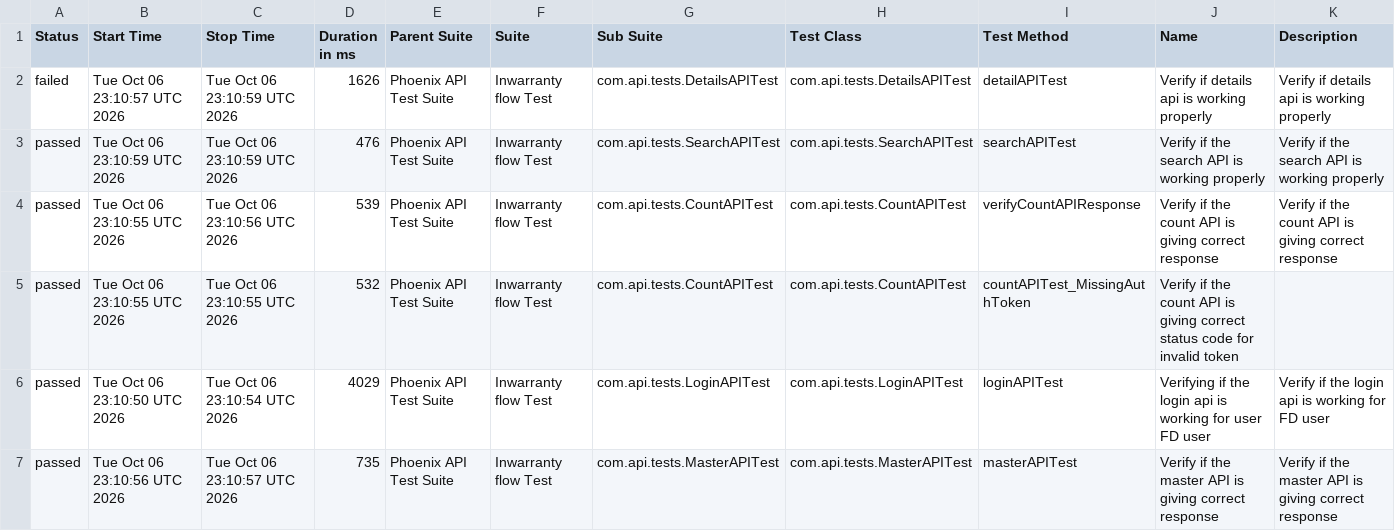
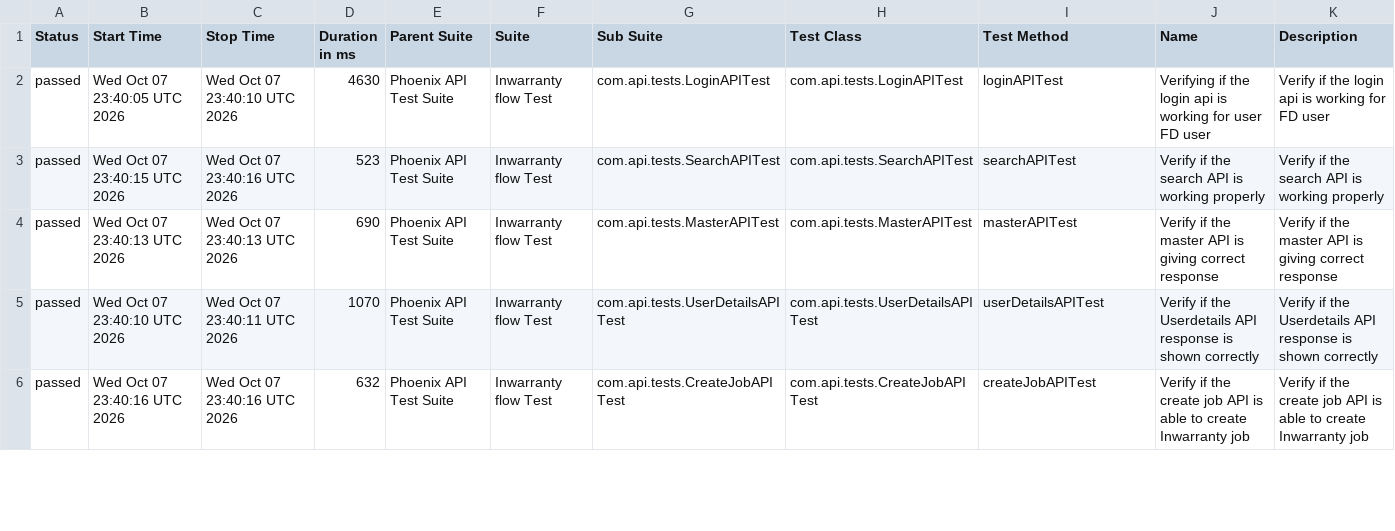
Before and after one commit to srinivaskinik/AutomationFramework-Phoenix-RestAssured, a CSV file: data/suites.csv, drawn as a sheet; only a part is shown; the diff covers the shown part only.

```diff
--- a/data/suites.csv
+++ b/data/suites.csv
@@ -1,7 +1,6 @@
 "Status","Start Time","Stop Time","Duration in ms","Parent Suite","Suite","Sub Suite","Test Class","Test Method","Name","Description"
-"failed","Tue Oct 06 23:10:57 UTC 2026","Tue Oct 06 23:10:59 UTC 2026","1626","Phoenix API Test Suite","Inwarranty flow Test","com.api.tests.DetailsAPITest","com.api.tests.DetailsAPITest","detailAPITest","Verify if details api is working properly","Verify if details api is working properly"
-"passed","Tue Oct 06 23:10:59 UTC 2026","Tue Oct 06 23:10:59 UTC 2026","476","Phoenix API Test Suite","Inwarranty flow Test","com.api.tests.SearchAPITest","com.api.tests.SearchAPITest","searchAPITest","Verify if the search API is working properly","Verify if the search API is working properly"
-"passed","Tue Oct 06 23:10:55 UTC 2026","Tue Oct 06 23:10:56 UTC 2026","539","Phoenix API Test Suite","Inwarranty flow Test","com.api.tests.CountAPITest","com.api.tests.CountAPITest","verifyCountAPIResponse","Verify if the count API is giving correct response","Verify if the count API is giving correct response"
-"passed","Tue Oct 06 23:10:55 UTC 2026","Tue Oct 06 23:10:55 UTC 2026","532","Phoenix API Test Suite","Inwarranty flow Test","com.api.tests.CountAPITest","com.api.tests.CountAPITest","countAPITest_MissingAuthToken","Verify if the count API is giving correct status code for invalid token",""
-"passed","Tue Oct 06 23:10:50 UTC 2026","Tue Oct 06 23:10:54 UTC 2026","4029","Phoenix API Test Suite","Inwarranty flow Test","com.api.tests.LoginAPITest","com.api.tests.LoginAPITest","loginAPITest","Verifying if the login api is working for user FD user","Verify if the login api is working for FD user"
-"passed","Tue Oct 06 23:10:56 UTC 2026","Tue Oct 06 23:10:57 UTC 2026","735","Phoenix API Test Suite","Inwarranty flow Test","com.api.tests.MasterAPITest","com.api.tests.MasterAPITest","masterAPITest","Verify if the master API is giving correct response","Verify if the master API is giving correct response"
+"passed","Wed Oct 07 23:40:05 UTC 2026","Wed Oct 07 23:40:10 UTC 2026","4630","Phoenix API Test Suite","Inwarranty flow Test","com.api.tests.LoginAPITest","com.api.tests.LoginAPITest","loginAPITest","Verifying if the login api is working for user FD user","Verify if the login api is working for FD user"
+"passed","Wed Oct 07 23:40:15 UTC 2026","Wed Oct 07 23:40:16 UTC 2026","523","Phoenix API Test Suite","Inwarranty flow Test","com.api.tests.SearchAPITest","com.api.tests.SearchAPITest","searchAPITest","Verify if the search API is working properly","Verify if the search API is working properly"
+"passed","Wed Oct 07 23:40:13 UTC 2026","Wed Oct 07 23:40:13 UTC 2026","690","Phoenix API Test Suite","Inwarranty flow Test","com.api.tests.MasterAPITest","com.api.tests.MasterAPITest","masterAPITest","Verify if the master API is giving correct response","Verify if the master API is giving correct response"
+"passed","Wed Oct 07 23:40:10 UTC 2026","Wed Oct 07 23:40:11 UTC 2026","1070","Phoenix API Test Suite","Inwarranty flow Test","com.api.tests.UserDetailsAPITest","com.api.tests.UserDetailsAPITest","userDetailsAPITest","Verify if the Userdetails API response is shown correctly","Verify if the Userdetails API response is shown correctly"
+"passed","Wed Oct 07 23:40:16 UTC 2026","Wed Oct 07 23:40:16 UTC 2026","632","Phoenix API Test Suite","Inwarranty flow Test","com.api.tests.CreateJobAPITest","com.api.tests.CreateJobAPITest","createJobAPITest","Verify if the create job API is able to create Inwarranty job","Verify if the create job API is able to create Inwarranty job"
```
Also changed, not shown: 1 added row and 19 edited cells elsewhere in this file, data/behaviors.csv, 57 other files.
